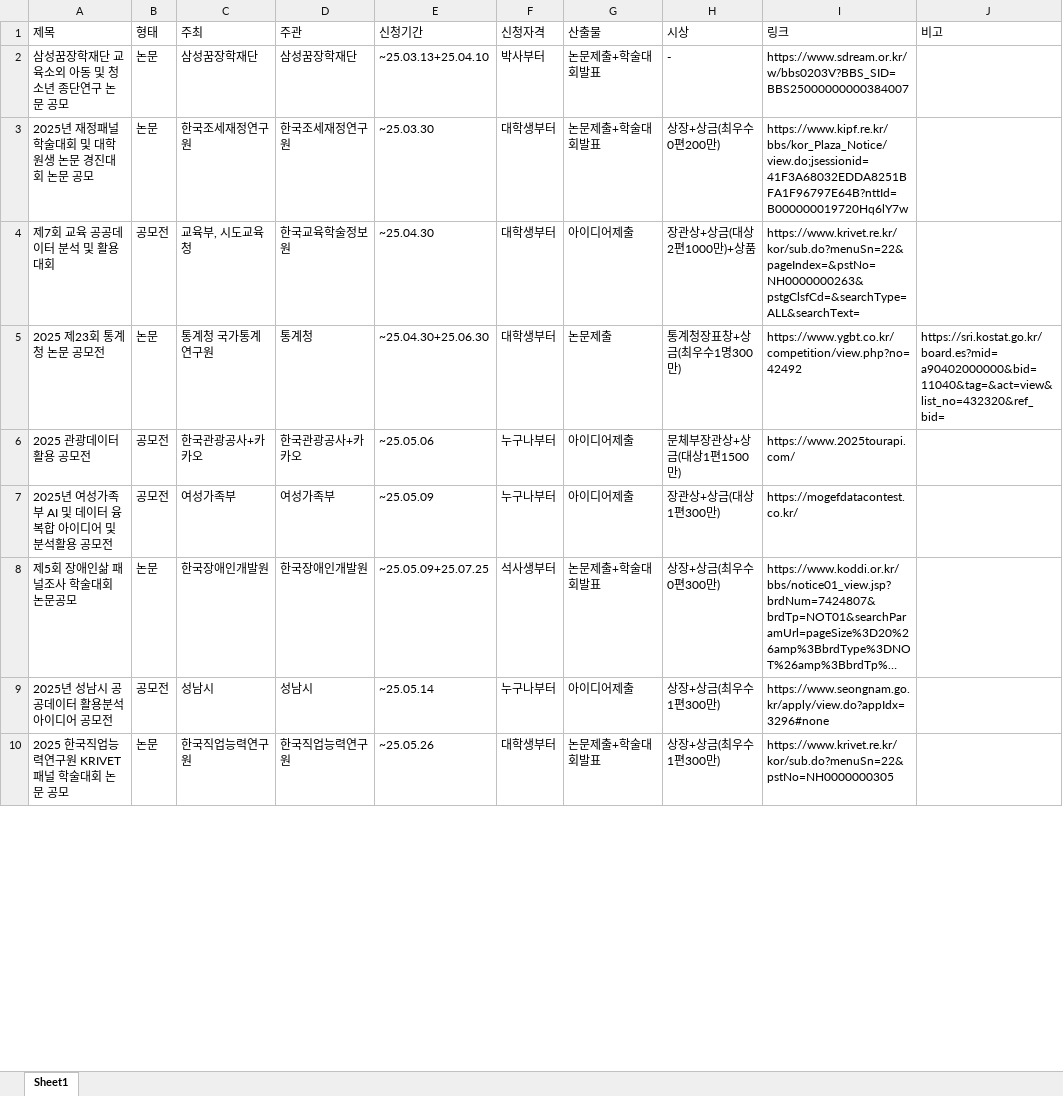
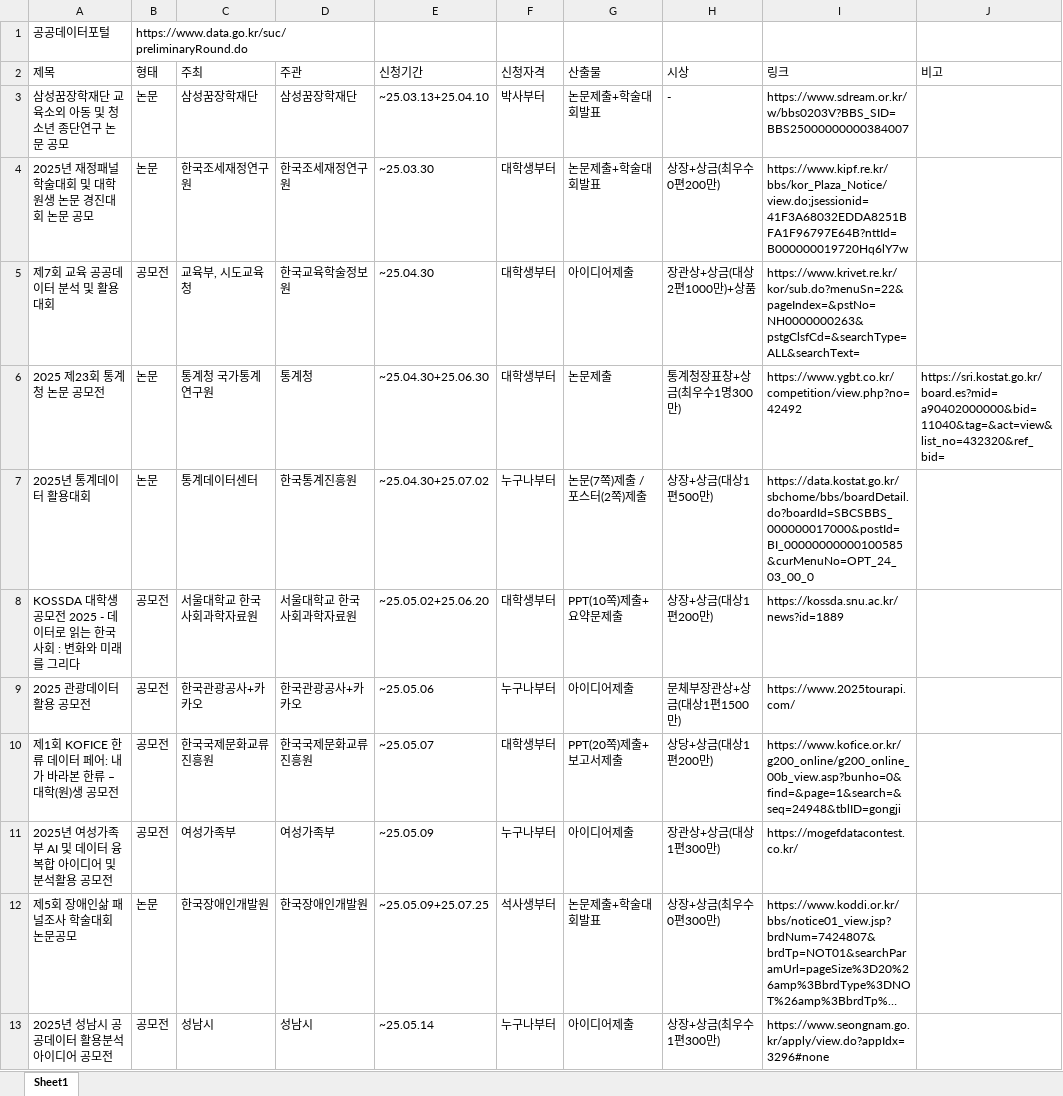
Before and after one commit to thekimk/DEBA-Research, an Excel workbook: Project/List_Competitions_KK.xlsx, sheet Sheet1, drawn as a sheet; only a part is shown; the shorter side is filled out with more unchanged rows; long unchanged cells end in …; values as stored, in another font and other column widths than the file's, no cell formats; the diff covers the shown part only; the diff names each change by its address in the sheet, - before the commit and + after, or states it on an @@ line.

```diff
--- a/Project/List_Competitions_KK.xlsx (sheet Sheet1)
+++ b/Project/List_Competitions_KK.xlsx (sheet Sheet1)
+row 1: 공공데이터포털 | https://www.data.go.kr/suc/preliminaryRound.do
+row 7: 2025년 통계데이터 활용대회 | 논문 | 통계데이터센터 | 한국통계진흥원 | ~25.04.30+25.07.02 | 누구나부터 | 논문(7쪽)제출 / 포스터(2쪽)제출 | 상장+상금(대상1편500만) | https://data.kostat.go.kr/sbchome/bbs/boardDetail.do?boardId=SBCSBBS_000000017000&postId=BI_00000000000100585&curMenuNo=OPT_24_03_00_0
+row 8: KOSSDA 대학생 공모전 2025 - 데이터로 읽는 한국 사회 : 변화와 미래를 그리다 | 공모전 | 서울대학교 한국사회과학자료원 | 서울대학교 한국사회과학자료원 | ~25.05.02+25.06.20 | 대학생부터 | PPT(10쪽)제출+요약문제출 | 상장+상금(대상1편200만) | https://kossda.snu.ac.kr/news?id=1889
+row 10: 제1회 KOFICE 한류 데이터 페어: 내가 바라본 한류 – 대학(원)생 공모전 | 공모전 | 한국국제문화교류진흥원 | 한국국제문화교류진흥원 | ~25.05.07 | 대학생부터 | PPT(20쪽)제출+보고서제출 | 상당+상금(대상1편200만) | https://www.kofice.or.kr/g200_online/g200_online_00b_view.asp?bunho=0&find=&page=1&search=&seq=24948&tblID=gongji
```
Also changed, not shown: 11 added rows and 3 edited cells elsewhere in this sheet, cell formats, Project/ActionItemCheck_KK.xlsx, Project/KTXForecasting/Result/Forecasting_경부선_FUTR8+LAG0.xlsx, 8 other files.
